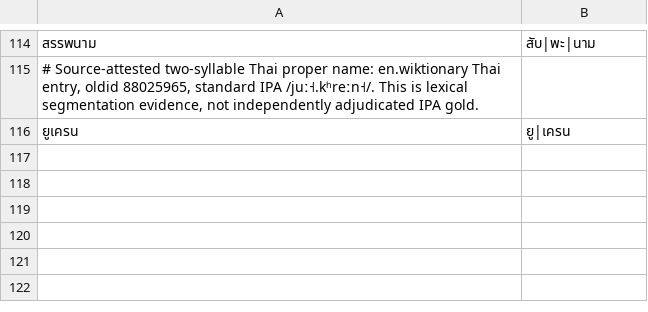
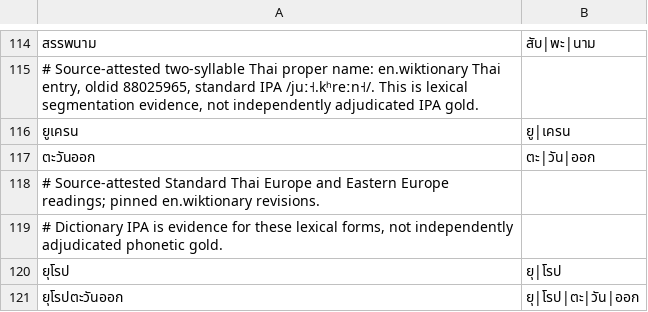
Before and after one commit to ClippyFirst/Thai-Ukrainian-Phonetic-System, a TSV file: data/thai/text_lexicon.tsv, drawn as a sheet; only a part is shown, gaps mark what is left out; the diff names each change by its address in the sheet, - before the commit and + after, or states it on an @@ line.

```diff
--- a/data/thai/text_lexicon.tsv
+++ b/data/thai/text_lexicon.tsv
+row 117: ตะวันออก | ตะ|วัน|ออก
+row 118: # Source-attested Standard Thai Europe and Eastern Europe readings; pinned en.wiktionary revisions.
+row 119: # Dictionary IPA is evidence for these lexical forms, not independently adjudicated phonetic gold.
+row 120: ยุโรป | ยุ|โรป
+row 121: ยุโรปตะวันออก | ยุ|โรป|ตะ|วัน|ออก
```
Also changed, not shown: data/thai/lexical_ipa_overrides.tsv, data/thai/text_lexicon_sources.csv, 13 other files.
